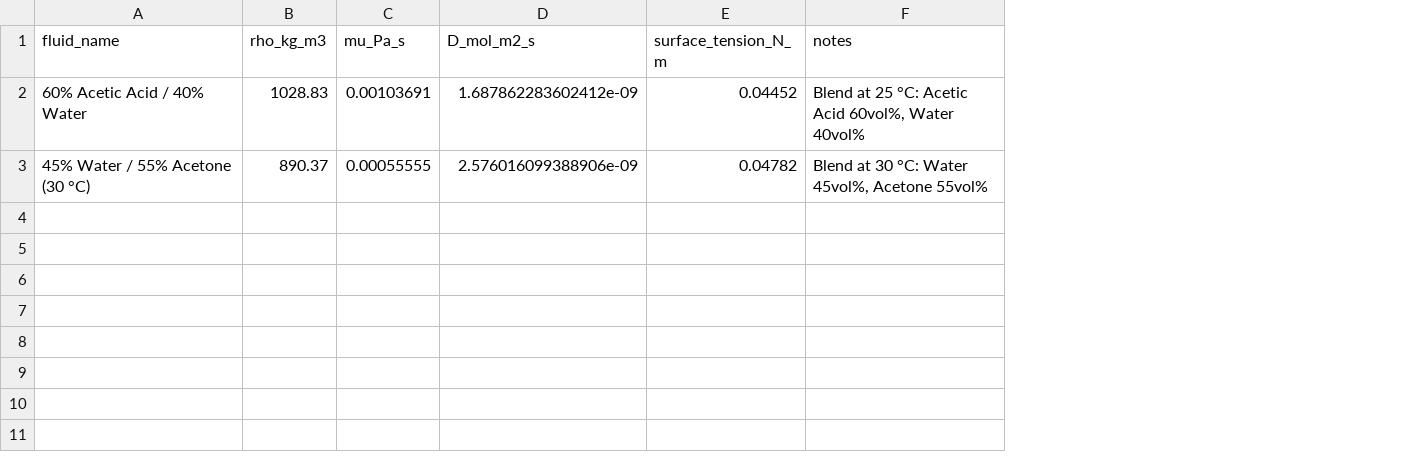
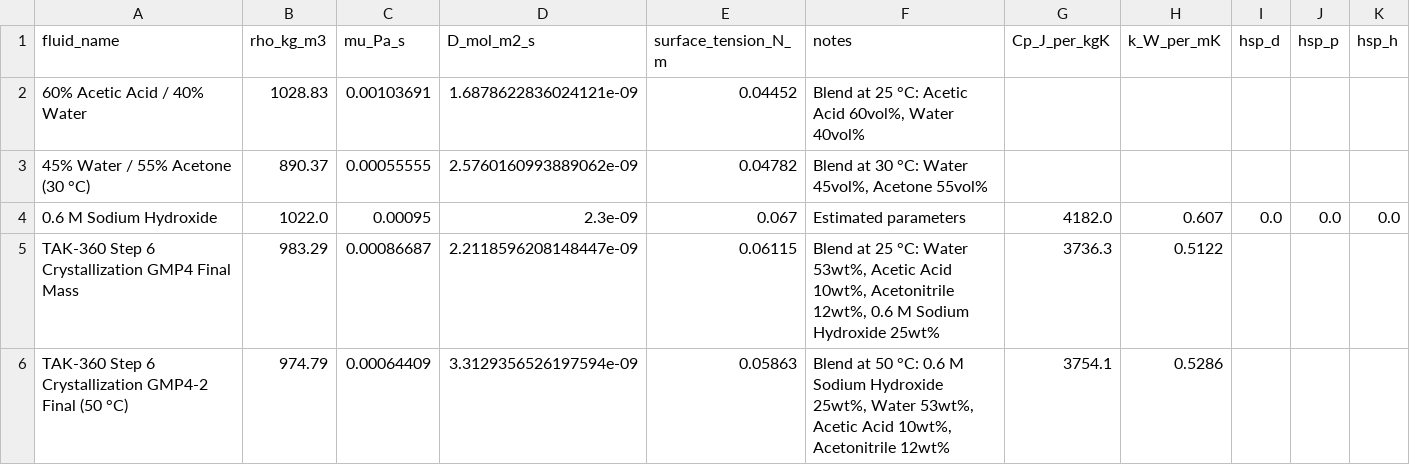
Before and after one commit to mbradfield-tk/mixing_lab, a CSV file: data/fluids.csv, drawn as a sheet; the diff names each change by its address in the sheet, - before the commit and + after, or states it on an @@ line.

Commit message:
(mb) included both Njs calcs in operating envelopes, added mass-basis contributions to fluid blending and other small features

```diff
--- a/data/fluids.csv
+++ b/data/fluids.csv
+column G (Cp_J_per_kgK), empty
+column H (k_W_per_mK), empty
+column I (hsp_d), empty
+column J (hsp_p), empty
+column K (hsp_h), empty
-D2 (D_mol_m2_s): 1.687862283602412e-09
+D2 (D_mol_m2_s): 1.6878622836024121e-09
-D3 (D_mol_m2_s): 2.576016099388906e-09
+D3 (D_mol_m2_s): 2.5760160993889062e-09
+row 4: 0.6 M Sodium Hydroxide | 1022.0 | 0.00095 | 2.3e-09 | 0.067 | Estimated parameters | 4182.0 | 0.607 | 0.0 | 0.0 | 0.0
+row 5: TAK-360 Step 6 Crystallization GMP4 Final Mass | 983.29 | 0.00086687 | 2.2118596208148447e-09 | 0.06115 | Blend at 25 °C: Water 53wt%, Acetic Acid 10wt%, Acetonitrile 12wt%, 0.6 M Sodium Hydroxide 25wt% | 3736.3 | 0.5122
+row 6: TAK-360 Step 6 Crystallization GMP4-2 Final (50 °C) | 974.79 | 0.00064409 | 3.3129356526197594e-09 | 0.05863 | Blend at 50 °C: 0.6 M Sodium Hydroxide 25wt%, Water 53wt%, Acetic Acid 10wt%, Acetonitrile 12wt% | 3754.1 | 0.5286
```
Also changed, not shown: 4 other files.
